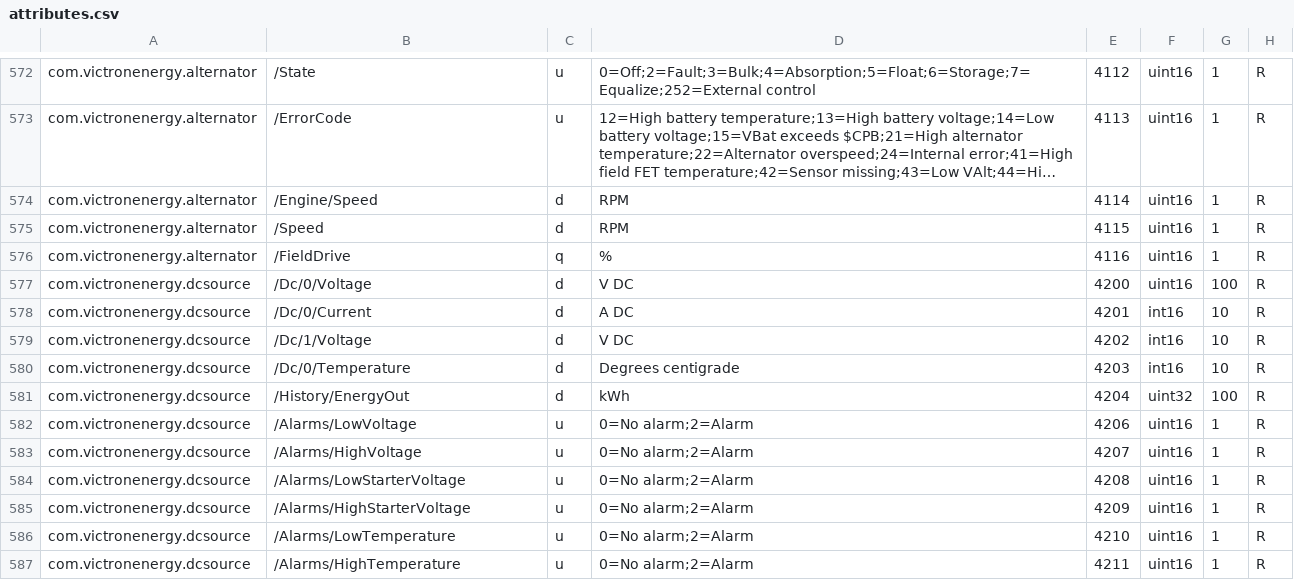
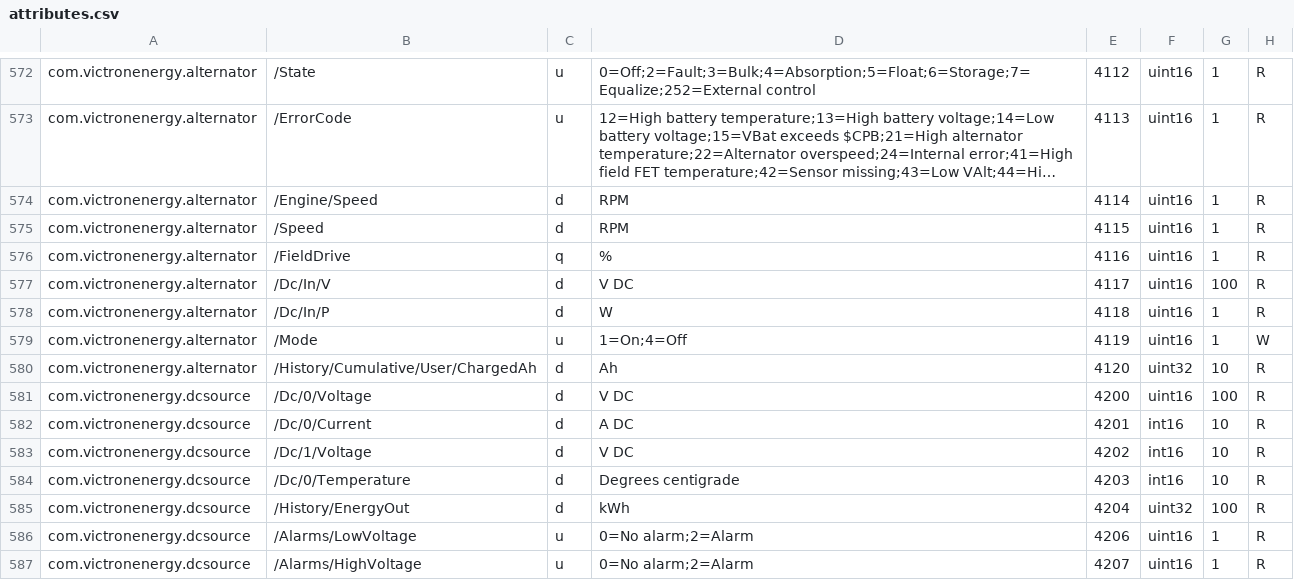
Before and after one commit to victronenergy/dbus_modbustcp, a CSV file: attributes.csv, drawn as a sheet; only a part is shown, gaps mark what is left out; the shorter side is filled out with more unchanged rows; long unchanged cells end in …; the diff names each change by its address in the sheet, - before the commit and + after, or states it on an @@ line.

Commit message:
add registers for alternators / Orion XS
Add registers for input voltage/power, mode, and charged Ah, for
OrionXS when used as alternator, and possibly for other alternators
too in future.

```diff
--- a/attributes.csv
+++ b/attributes.csv
+row 577: com.victronenergy.alternator | /Dc/In/V | d | V DC | 4117 | uint16 | 100 | R
+row 578: com.victronenergy.alternator | /Dc/In/P | d | W | 4118 | uint16 | 1 | R
+row 579: com.victronenergy.alternator | /Mode | u | 1=On;4=Off | 4119 | uint16 | 1 | W
+row 580: com.victronenergy.alternator | /History/Cumulative/User/ChargedAh | d | Ah | 4120 | uint32 | 10 | R
```
